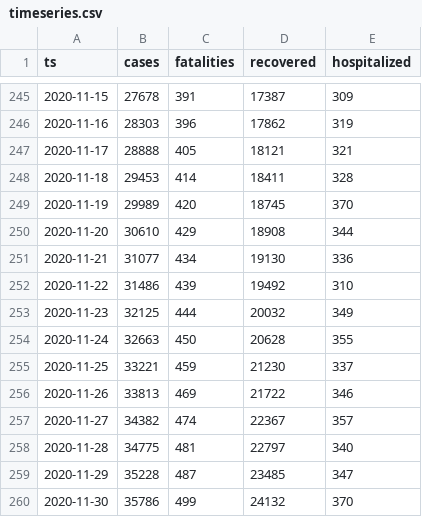
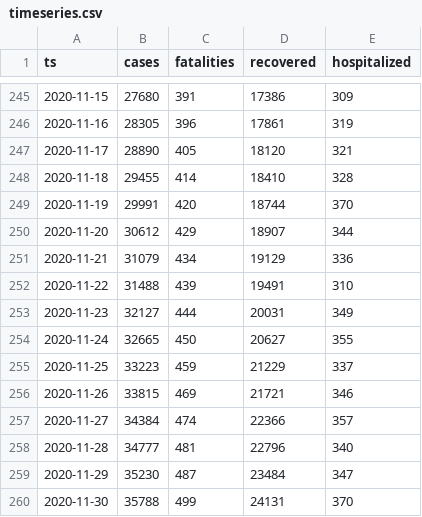
Before and after one commit to aleksandar-jovicic/COVID19-Montenegro, a CSV file: timeseries.csv, drawn as a sheet; only a part is shown, gaps mark what is left out; the diff covers the shown part only.

```diff
--- a/timeseries.csv
+++ b/timeseries.csv
@@ -245,16 +245,16 @@ ts,cases,fatalities,recovered,hospitalized
-2020-11-15,27678,391,17387,309
-2020-11-16,28303,396,17862,319
-2020-11-17,28888,405,18121,321
-2020-11-18,29453,414,18411,328
-2020-11-19,29989,420,18745,370
-2020-11-20,30610,429,18908,344
-2020-11-21,31077,434,19130,336
-2020-11-22,31486,439,19492,310
-2020-11-23,32125,444,20032,349
-2020-11-24,32663,450,20628,355
-2020-11-25,33221,459,21230,337
-2020-11-26,33813,469,21722,346
-2020-11-27,34382,474,22367,357
-2020-11-28,34775,481,22797,340
-2020-11-29,35228,487,23485,347
-2020-11-30,35786,499,24132,370
+2020-11-15,27680,391,17386,309
+2020-11-16,28305,396,17861,319
+2020-11-17,28890,405,18120,321
+2020-11-18,29455,414,18410,328
+2020-11-19,29991,420,18744,370
+2020-11-20,30612,429,18907,344
+2020-11-21,31079,434,19129,336
+2020-11-22,31488,439,19491,310
+2020-11-23,32127,444,20031,349
+2020-11-24,32665,450,20627,355
+2020-11-25,33223,459,21229,337
+2020-11-26,33815,469,21721,346
+2020-11-27,34384,474,22366,357
+2020-11-28,34777,481,22796,340
+2020-11-29,35230,487,23484,347
+2020-11-30,35788,499,24131,370
```
Also changed, not shown: 1 added row and 54 edited cells elsewhere in this file.
